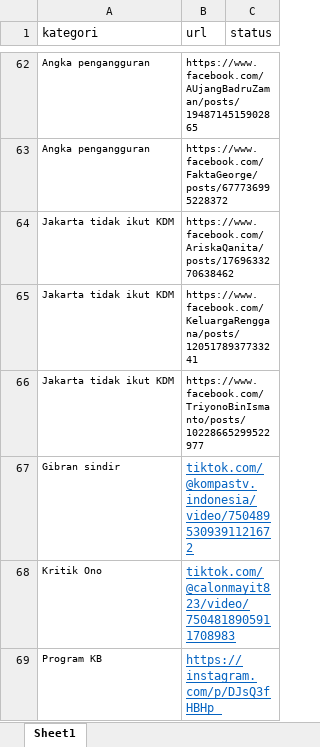
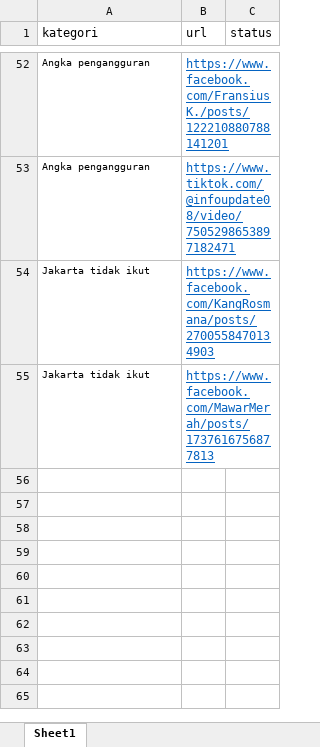
Before and after one commit to Focuson-Data-IT/Media-Monitoring-BE, an Excel workbook: link.xlsx, sheet Sheet1, drawn as a sheet; only a part is shown, gaps mark what is left out; values as stored, in another font and other column widths than the file's, no borders; removed rows and columns are numbered as before the commit, all else as after; the diff covers the shown part only; the diff names each change by its address in the sheet, - before the commit and + after, or states it on an @@ line.

Commit message:
excel

```diff
--- a/link.xlsx (sheet Sheet1)
+++ b/link.xlsx (sheet Sheet1)
-B52 (url): https://www.facebook.com/AUjangBadruZaman/posts/1948714515902865
+B52 (url): https://www.facebook.com/FransiusK./posts/122210880788141201
@@ B52:B53 underline: off → on, text colour: black → #0563C1, text size: larger @@
-B53 (url): https://www.facebook.com/FaktaGeorge/posts/677736995228372
+B53 (url): https://www.tiktok.com/@infoupdate08/video/7505298653897182471
-row 64: Jakarta tidak ikut KDM | https://www.facebook.com/AriskaQanita/posts/1769633270638462
-A54 (kategori): Jakarta tidak ikut KDM
+A54 (kategori): Jakarta tidak ikut
-B54 (url): https://www.facebook.com/KeluargaRenggana/posts/1205178937733241
+B54 (url): https://www.facebook.com/KangRosmana/posts/2700558470134903
@@ B54 underline: off → on, text colour: black → #0563C1, text size: larger @@
-row 66: Jakarta tidak ikut KDM | https://www.facebook.com/TriyonoBinIsmanto/posts/10228665299522977
-row 67: Gibran sindir | tiktok.com/@kompastv.indonesia/video/7504895309391121672
-row 68: Kritik Ono | tiktok.com/@calonmayit823/video/7504818905911708983
-row 69: Program KB | https://instagram.com/p/DJsQ3fHBHp_
+row 55: Jakarta tidak ikut | https://www.facebook.com/MawarMerah/posts/1737616756877813
```
Also changed, not shown: 50 added rows and 60 removed rows elsewhere in this sheet.
